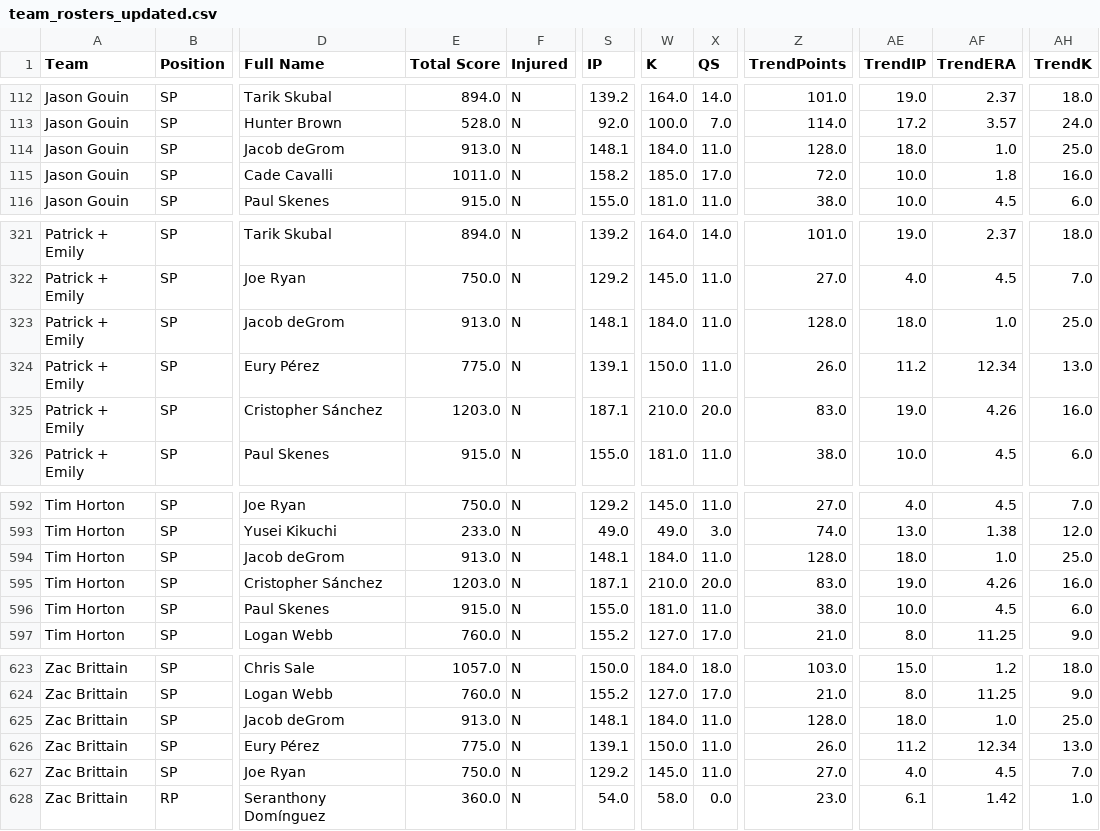
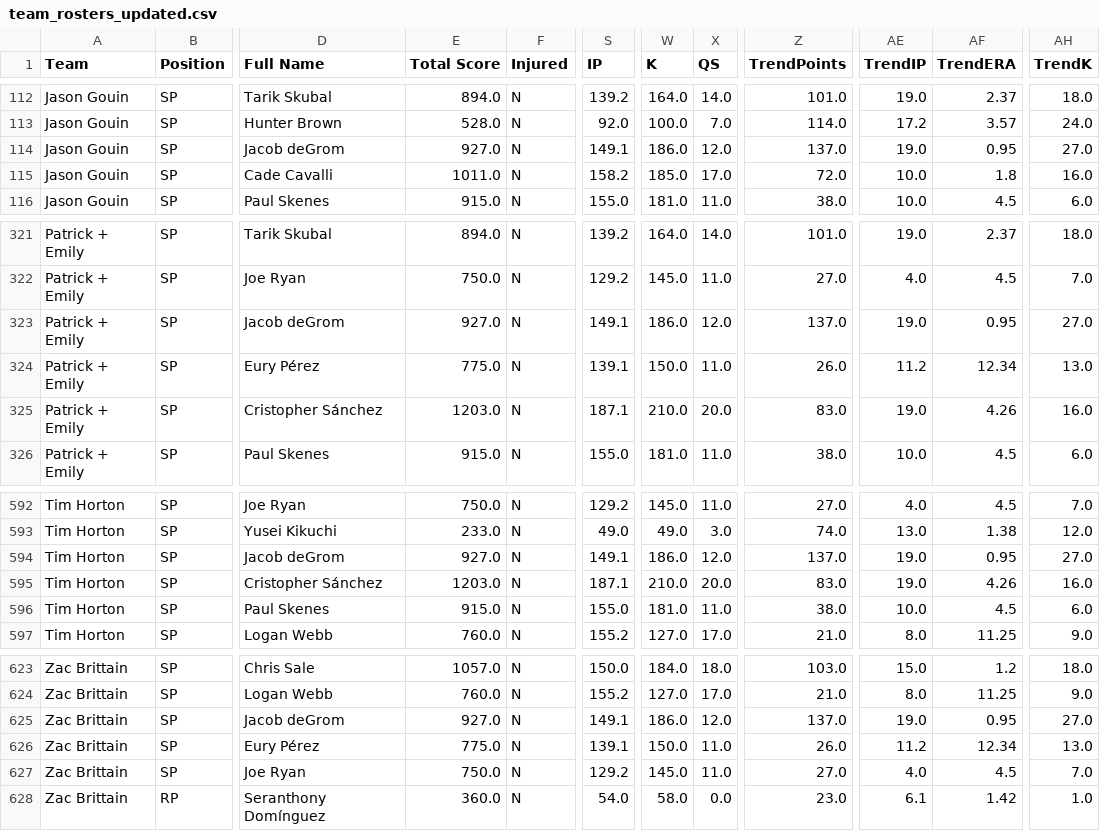
Before and after one commit to patrick-serio/mlb-pickem-league, a CSV file: data/team_rosters_updated.csv, drawn as a sheet; only a part is shown, gaps mark what is left out; the diff covers the shown part only; the diff names each change by its address in the sheet, - before the commit and + after, or states it on an @@ line.

```diff
--- a/data/team_rosters_updated.csv
+++ b/data/team_rosters_updated.csv
-E114 (Total Score): 913.0
+E114 (Total Score): 927.0
-S114 (IP): 148.1
+S114 (IP): 149.1
-W114 (K): 184.0
+W114 (K): 186.0
-X114 (QS): 11.0
+X114 (QS): 12.0
-Z114 (TrendPoints): 128.0
+Z114 (TrendPoints): 137.0
-AE114 (TrendIP): 18.0
+AE114 (TrendIP): 19.0
-AF114 (TrendERA): 1.0
+AF114 (TrendERA): 0.95
-AH114 (TrendK): 25.0
+AH114 (TrendK): 27.0
-E323 (Total Score): 913.0
+E323 (Total Score): 927.0
-S323 (IP): 148.1
+S323 (IP): 149.1
-W323 (K): 184.0
+W323 (K): 186.0
-X323 (QS): 11.0
+X323 (QS): 12.0
-Z323 (TrendPoints): 128.0
+Z323 (TrendPoints): 137.0
-AE323 (TrendIP): 18.0
+AE323 (TrendIP): 19.0
-AF323 (TrendERA): 1.0
+AF323 (TrendERA): 0.95
-AH323 (TrendK): 25.0
+AH323 (TrendK): 27.0
-E594 (Total Score): 913.0
+E594 (Total Score): 927.0
-S594 (IP): 148.1
+S594 (IP): 149.1
-W594 (K): 184.0
+W594 (K): 186.0
-X594 (QS): 11.0
+X594 (QS): 12.0
-Z594 (TrendPoints): 128.0
+Z594 (TrendPoints): 137.0
-AE594 (TrendIP): 18.0
+AE594 (TrendIP): 19.0
-AF594 (TrendERA): 1.0
+AF594 (TrendERA): 0.95
-AH594 (TrendK): 25.0
+AH594 (TrendK): 27.0
-E625 (Total Score): 913.0
+E625 (Total Score): 927.0
-S625 (IP): 148.1
+S625 (IP): 149.1
-W625 (K): 184.0
+W625 (K): 186.0
-X625 (QS): 11.0
+X625 (QS): 12.0
-Z625 (TrendPoints): 128.0
+Z625 (TrendPoints): 137.0
-AE625 (TrendIP): 18.0
+AE625 (TrendIP): 19.0
-AF625 (TrendERA): 1.0
+AF625 (TrendERA): 0.95
-AH625 (TrendK): 25.0
+AH625 (TrendK): 27.0
```
Also changed, not shown: 34 edited cells elsewhere in this file, data/backend_updated.csv, data/team_scores.csv, 3 other files.
